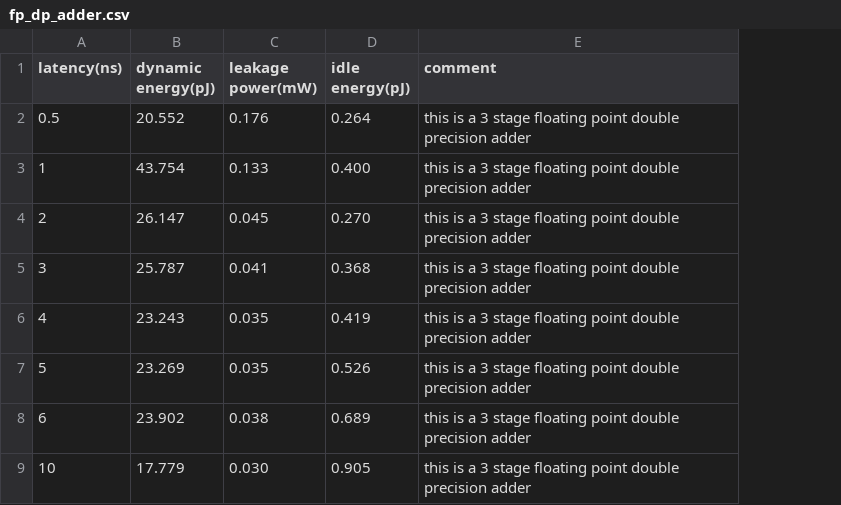
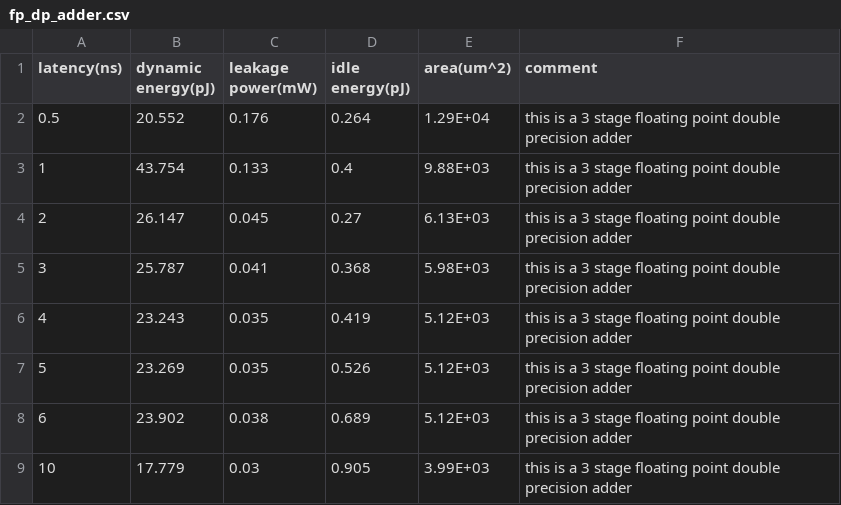
Before and after one commit to tanner-andrulis/accelergy-aladdin-plug-in, a CSV file: data/fp_dp_adder.csv, drawn as a sheet; the diff names each change by its address in the sheet, - before the commit and + after, or states it on an @@ line.

```diff
--- a/data/fp_dp_adder.csv
+++ b/data/fp_dp_adder.csv
+column E (area(um^2)), rows 2-9: 1.29E+04 | 9.88E+03 | 6.13E+03 | 5.98E+03 | 5.12E+03 | 5.12E+03 | 5.12E+03 | 3.99E+03
-D3 (idle energy(pJ)): 0.400
+D3 (idle energy(pJ)): 0.4
-D4 (idle energy(pJ)): 0.270
+D4 (idle energy(pJ)): 0.27
-C9 (leakage power(mW)): 0.030
+C9 (leakage power(mW)): 0.03
```
Also changed, not shown: data/adder.csv, data/bitwise.csv, 10 other files.
